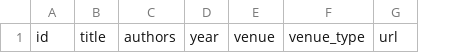
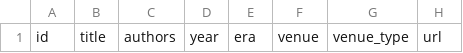
Before and after one commit to ZYY0321/Testing-Survey, a CSV file: catalog.csv, drawn as a sheet; only a part is shown; the diff names each change by its address in the sheet, - before the commit and + after, or states it on an @@ line.

```diff
--- a/catalog.csv
+++ b/catalog.csv
+column E, row 1: era
```
Also changed, not shown: 2 other files.
